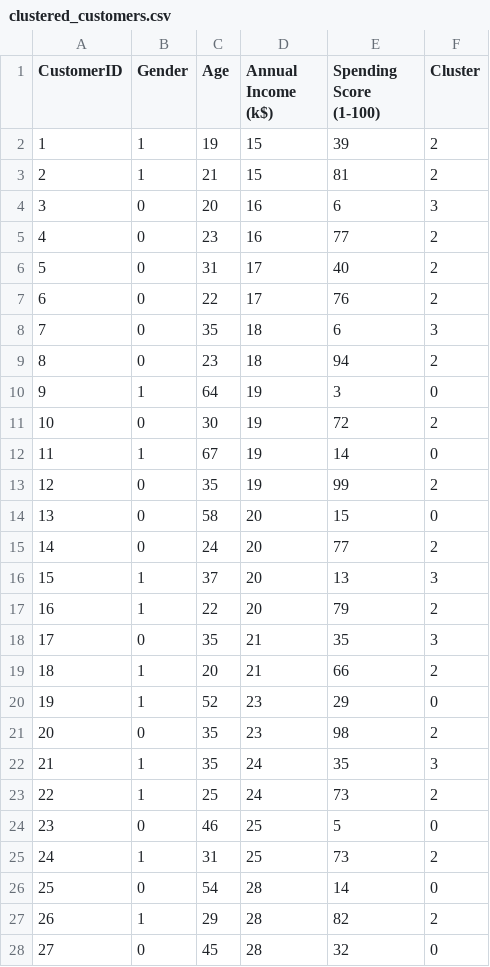
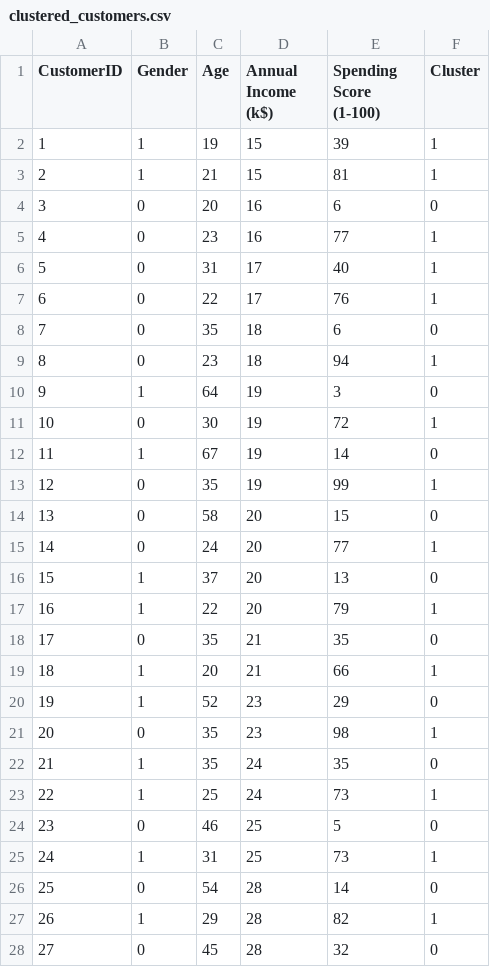
Before and after one commit to deveshmokhariya/PRODIGY_ML_02, a CSV file: clustered_customers.csv, drawn as a sheet; only a part is shown; the diff covers the shown part only.

```diff
--- a/clustered_customers.csv
+++ b/clustered_customers.csv
@@ -1,28 +1,28 @@
 CustomerID,Gender,Age,Annual Income (k$),Spending Score (1-100),Cluster
-1,1,19,15,39,2
-2,1,21,15,81,2
-3,0,20,16,6,3
-4,0,23,16,77,2
-5,0,31,17,40,2
-6,0,22,17,76,2
-7,0,35,18,6,3
-8,0,23,18,94,2
+1,1,19,15,39,1
+2,1,21,15,81,1
+3,0,20,16,6,0
+4,0,23,16,77,1
+5,0,31,17,40,1
+6,0,22,17,76,1
+7,0,35,18,6,0
+8,0,23,18,94,1
 9,1,64,19,3,0
-10,0,30,19,72,2
+10,0,30,19,72,1
 11,1,67,19,14,0
-12,0,35,19,99,2
+12,0,35,19,99,1
 13,0,58,20,15,0
-14,0,24,20,77,2
-15,1,37,20,13,3
-16,1,22,20,79,2
-17,0,35,21,35,3
-18,1,20,21,66,2
+14,0,24,20,77,1
+15,1,37,20,13,0
+16,1,22,20,79,1
+17,0,35,21,35,0
+18,1,20,21,66,1
 19,1,52,23,29,0
-20,0,35,23,98,2
-21,1,35,24,35,3
-22,1,25,24,73,2
+20,0,35,23,98,1
+21,1,35,24,35,0
+22,1,25,24,73,1
 23,0,46,25,5,0
-24,1,31,25,73,2
+24,1,31,25,73,1
 25,0,54,28,14,0
-26,1,29,28,82,2
+26,1,29,28,82,1
 27,0,45,28,32,0
```
Also changed, not shown: 156 edited cells elsewhere in this file, 1 other file.
